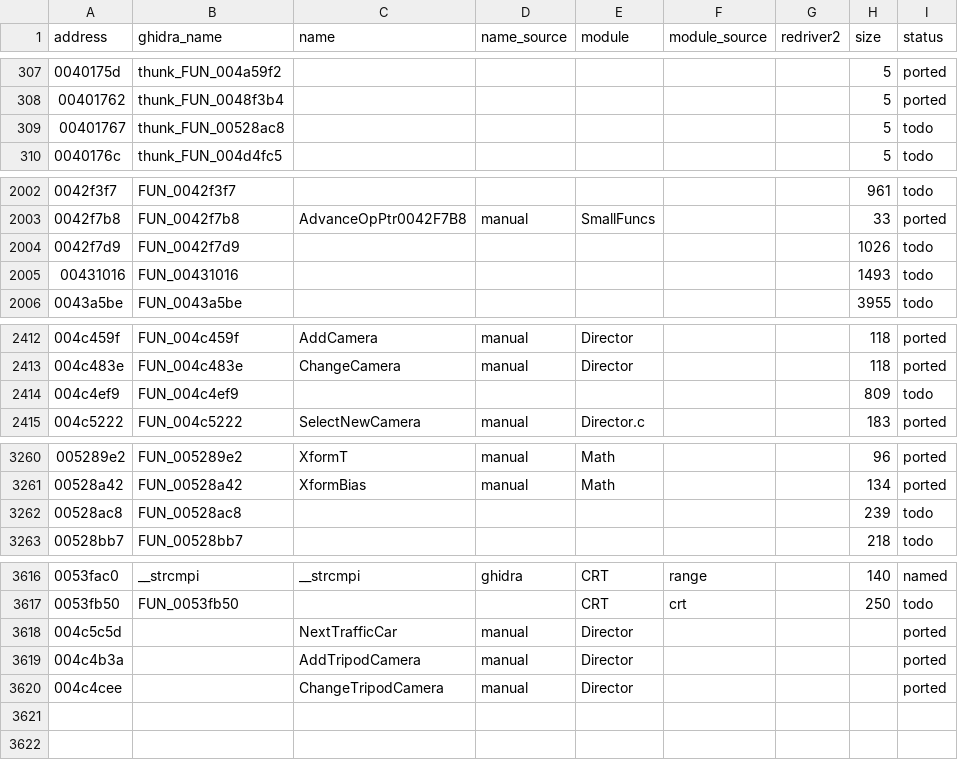
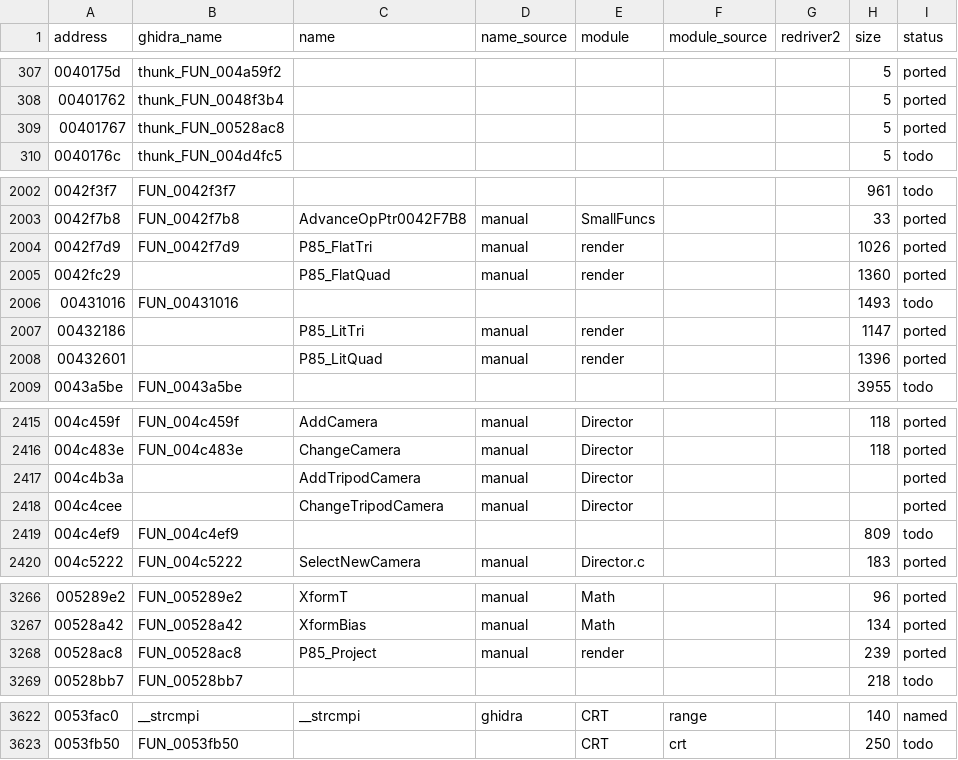
Before and after one commit to r331/driver, a CSV file: docs/functions.csv, drawn as a sheet; only a part is shown, gaps mark what is left out; addresses are those after the commit; the diff names each change by its address in the sheet, - before the commit and + after, or states it on an @@ line.

Commit message:
v1.30: рендер мира — проекция вершины и плоские/освещённые обработчики записей (ported85)

```diff
--- a/docs/functions.csv
+++ b/docs/functions.csv
-I309 (status): todo
+I309 (status): ported
-C2004 (name): (empty)
+C2004 (name): P85_FlatTri
-D2004 (name_source): (empty)
+D2004 (name_source): manual
-E2004 (module): (empty)
+E2004 (module): render
-I2004 (status): todo
+I2004 (status): ported
+row 2005: 0042fc29 |  | P85_FlatQuad | manual | render |  |  | 1360 | ported
+row 2007: 00432186 |  | P85_LitTri | manual | render |  |  | 1147 | ported
+row 2008: 00432601 |  | P85_LitQuad | manual | render |  |  | 1396 | ported
@@ row 3619 moved to row 2417: 004c4b3a @@
@@ row 3620 moved to row 2418: 004c4cee @@
-C3268 (name): (empty)
+C3268 (name): P85_Project
-D3268 (name_source): (empty)
+D3268 (name_source): manual
-E3268 (module): (empty)
+E3268 (module): render
-I3268 (status): todo
+I3268 (status): ported
@@ row 3618 moved to row 2428: 004c5c5d @@
```
Also changed, not shown: 9 other files.
